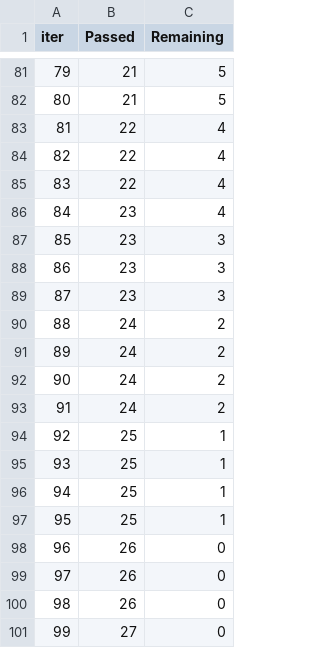
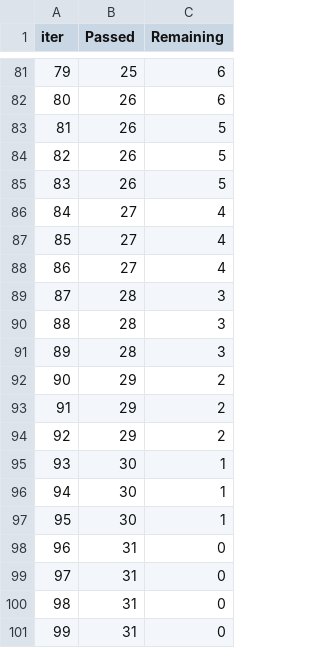
Before and after one commit to Here-Im-2109/END-to-END-Machine-Learning, a TSV file: catboost_info/time_left.tsv, drawn as a sheet; only a part is shown, gaps mark what is left out; the diff covers the shown part only.

```diff
--- a/catboost_info/time_left.tsv
+++ b/catboost_info/time_left.tsv
@@ -81,21 +81,21 @@ iter	Passed	Remaining
-79	21	5
-80	21	5
-81	22	4
-82	22	4
-83	22	4
-84	23	4
-85	23	3
-86	23	3
-87	23	3
-88	24	2
-89	24	2
-90	24	2
-91	24	2
-92	25	1
-93	25	1
-94	25	1
-95	25	1
-96	26	0
-97	26	0
-98	26	0
-99	27	0
+79	25	6
+80	26	6
+81	26	5
+82	26	5
+83	26	5
+84	27	4
+85	27	4
+86	27	4
+87	28	3
+88	28	3
+89	28	3
+90	29	2
+91	29	2
+92	29	2
+93	30	1
+94	30	1
+95	30	1
+96	31	0
+97	31	0
+98	31	0
+99	31	0
```
Also changed, not shown: 151 edited cells elsewhere in this file, 9 other files.
